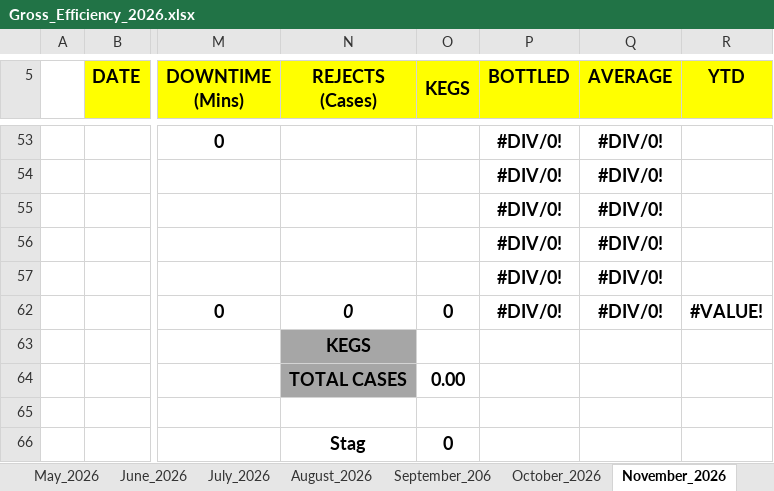
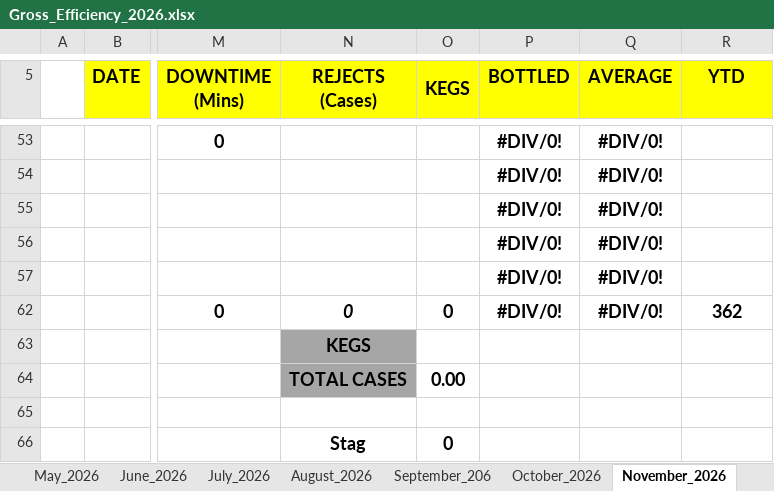
Before and after one commit to cbggrenada/dashboard, an Excel workbook: data/raw/Gross_Efficiency_2026.xlsx, sheet November_2026, drawn as a sheet; only a part is shown, gaps mark what is left out; values as stored, in another font and other column widths than the file's, no borders; conditional formats not drawn; 1 other sheet too large or unreadable and not compared; the diff names each change by its address in the sheet, - before the commit and + after, or states it on an @@ line.

```diff
--- a/data/raw/Gross_Efficiency_2026.xlsx (sheet November_2026)
+++ b/data/raw/Gross_Efficiency_2026.xlsx (sheet November_2026)
-R62 (YTD): #VALUE!
+R62 (YTD): 362
```
Also changed, not shown: sheet October_2026, sheet December_2026, data/raw/September'26 Daily Process Report 2026.xlsx, data/raw/September_26_Utilities_Tracking.xlsx, 1 other file.
